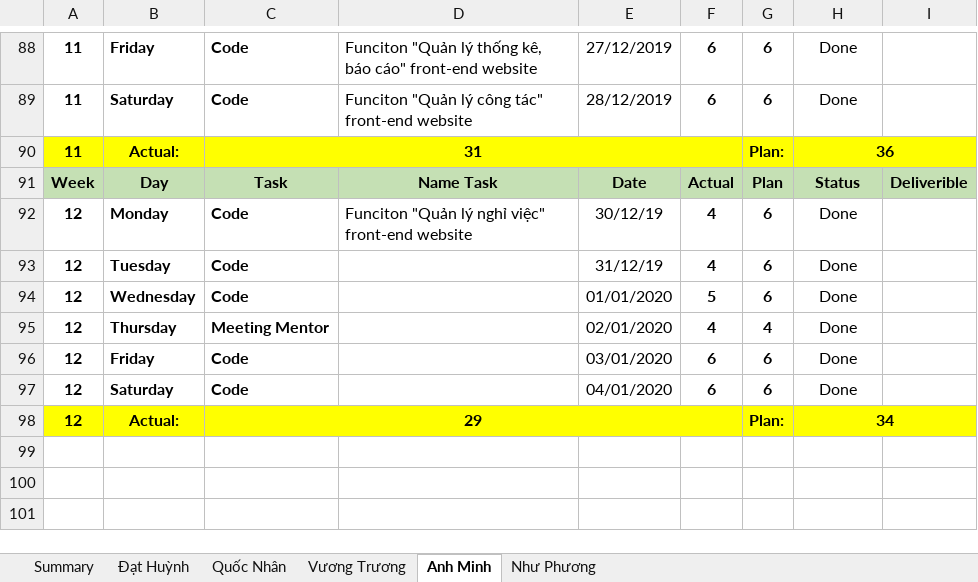
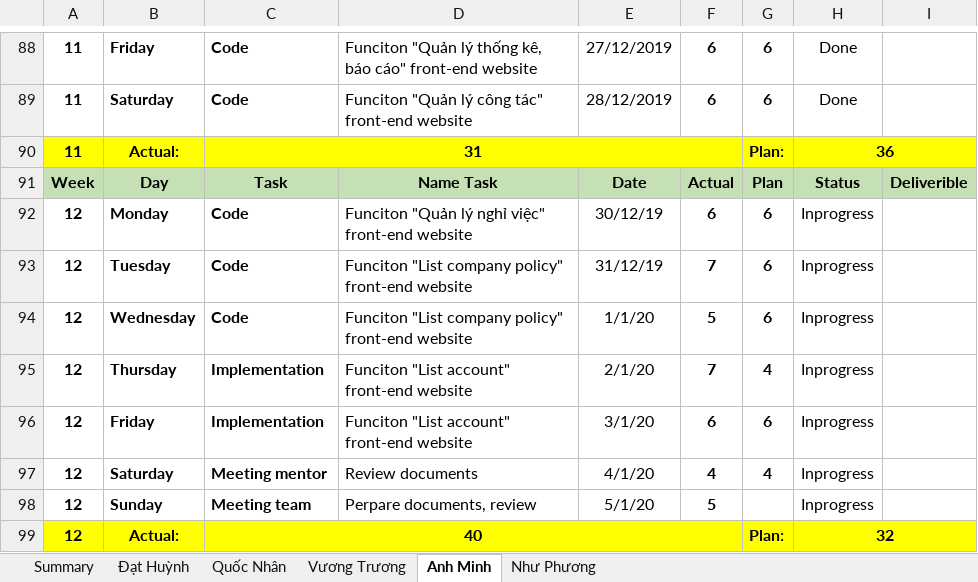
Before and after one commit to DamianHuynh/Capstone-Project, an Excel workbook: Improgress/4. Timelog/PM_TimeLog.xlsx, sheet Anh Minh, drawn as a sheet; only a part is shown, gaps mark what is left out; values as stored, in another font and other column widths than the file's, no borders; addresses are those after the commit; the diff names each change by its address in the sheet, - before the commit and + after, or states it on an @@ line.

Commit message:
Update PM_TimeLog.xlsx

```diff
--- a/Improgress/4. Timelog/PM_TimeLog.xlsx (sheet Anh Minh)
+++ b/Improgress/4. Timelog/PM_TimeLog.xlsx (sheet Anh Minh)
-F92: 4
+F92: 6
-H92:H97: Done
+H92:H97: Inprogress
-D93:D94: (empty)
+D93:D94: Funciton "List company policy" front-end website
-F93: 4
+F93: 7
-E94: 01/01/2020
+E94: 1/1/20
-C95: Meeting Mentor
+C95: Implementation
-D95:D96: (empty)
+D95:D96: Funciton "List account" front-end website
-E95: 02/01/2020
+E95: 2/1/20
-F95: 4
+F95: 7
-C96: Code
+C96: Implementation
-E96: 03/01/2020
+E96: 3/1/20
-C97: Code
+C97: Meeting mentor
-D97: (empty)
+D97: Review documents
-E97: 04/01/2020
+E97: 4/1/20
-F97: 6
+F97: 4
-G97: 6
+G97: 4
+row 98: 12 | Sunday | Meeting team | Perpare documents, review | 5/1/20 | 5 |  | Inprogress
-C99: 29
+C99: 40
-H99: 34
+H99: 32
```
